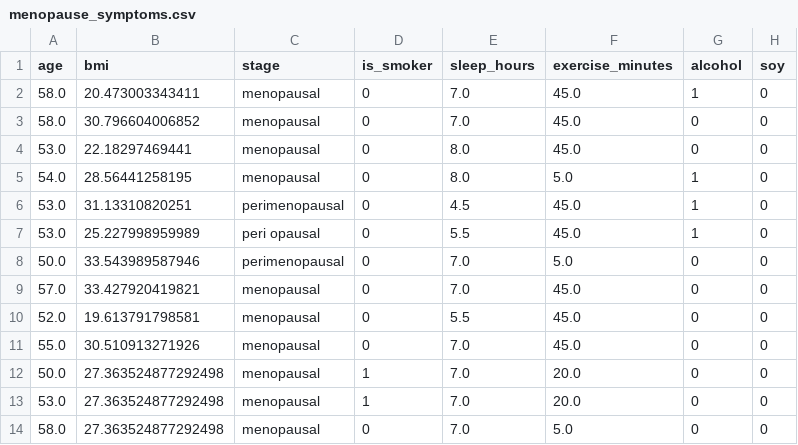
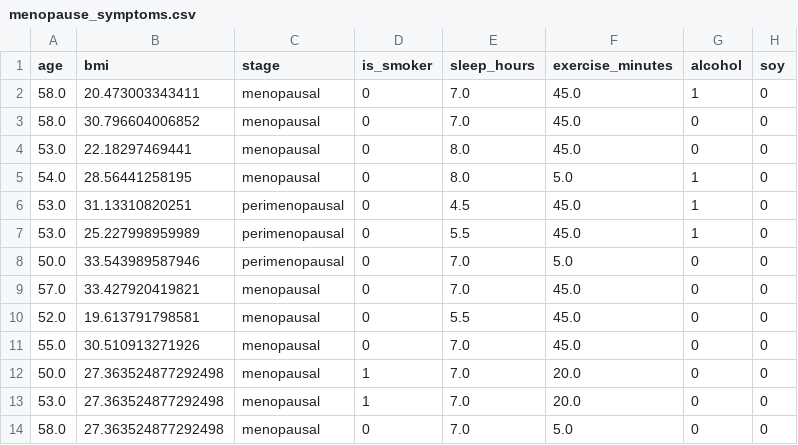
Before and after one commit to sonroy-glitch/MenoCare, a CSV file: data/menopause_symptoms.csv, drawn as a sheet; only a part is shown; the diff names each change by its address in the sheet, - before the commit and + after, or states it on an @@ line.

```diff
--- a/data/menopause_symptoms.csv
+++ b/data/menopause_symptoms.csv
-C7 (stage): peri opausal
+C7 (stage): perimenopausal
```
Also changed, not shown: 20 other files.
